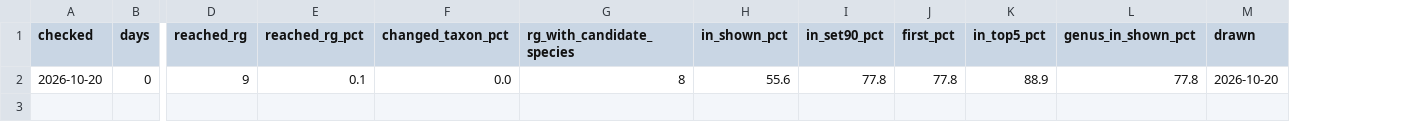
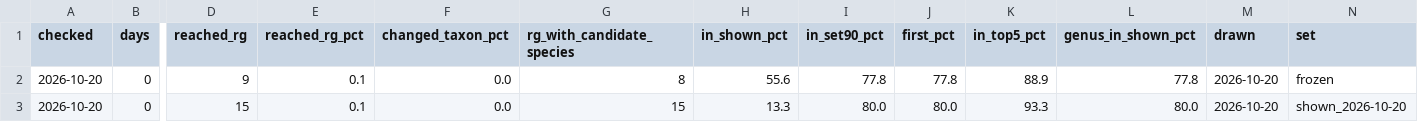
Before and after one commit to urbanmorph/overlooked, a CSV file: experiments/corpus_v0/results/recheck_log.csv, drawn as a sheet; only a part is shown, gaps mark what is left out; rows hold the shown columns only; the diff names each change by its address in the sheet, - before the commit and + after, or states it on an @@ line.

```diff
--- a/experiments/corpus_v0/results/recheck_log.csv
+++ b/experiments/corpus_v0/results/recheck_log.csv
+column N (set), row 2: frozen
+row 3: 2026-10-20 | 0 | 15 | 0.1 | 0.0 | 15 | 13.3 | 80.0 | 80.0 | 93.3 | 80.0 | 2026-10-20 | shown_2026-10-20
```
Also changed, not shown: 14 other files.
